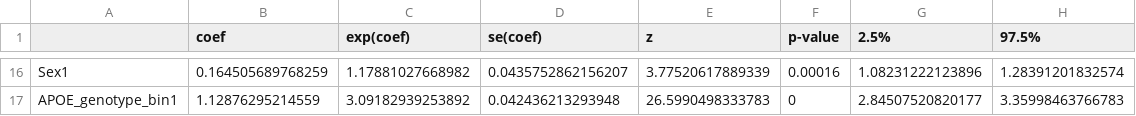
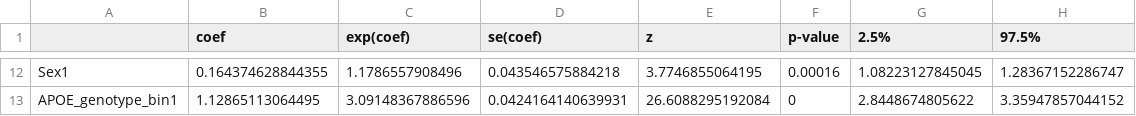
Before and after one commit to MelisAnaturk/dementia_risk_score, a CSV file: results/crr_ukbdrs_apoe_coefficients.csv, drawn as a sheet; only a part is shown, gaps mark what is left out; the diff covers the shown part only.

```diff
--- a/results/crr_ukbdrs_apoe_coefficients.csv
+++ b/results/crr_ukbdrs_apoe_coefficients.csv
@@ -16,2 +12,2 @@
-"Sex1",0.164505689768259,1.17881027668982,0.0435752862156207,3.77520617889339,0.00016,1.08231222123896,1.28391201832574
-"APOE_genotype_bin1",1.12876295214559,3.09182939253892,0.042436213293948,26.5990498333783,0,2.84507520820177,3.35998463766783
+"Sex1",0.164374628844355,1.1786557908496,0.043546575884218,3.7746855064195,0.00016,1.08223127845045,1.28367152286747
+"APOE_genotype_bin1",1.12865113064495,3.09148367886596,0.0424164140639931,26.6088295192084,0,2.8448674805622,3.35947857044152
```
Also changed, not shown: 2 added rows, 6 removed rows and 52 edited cells elsewhere in this file, results/cox_coefficients_formatted.csv, results/cox_ukbdrs_apoe_coefficients.csv, 10 other files.
